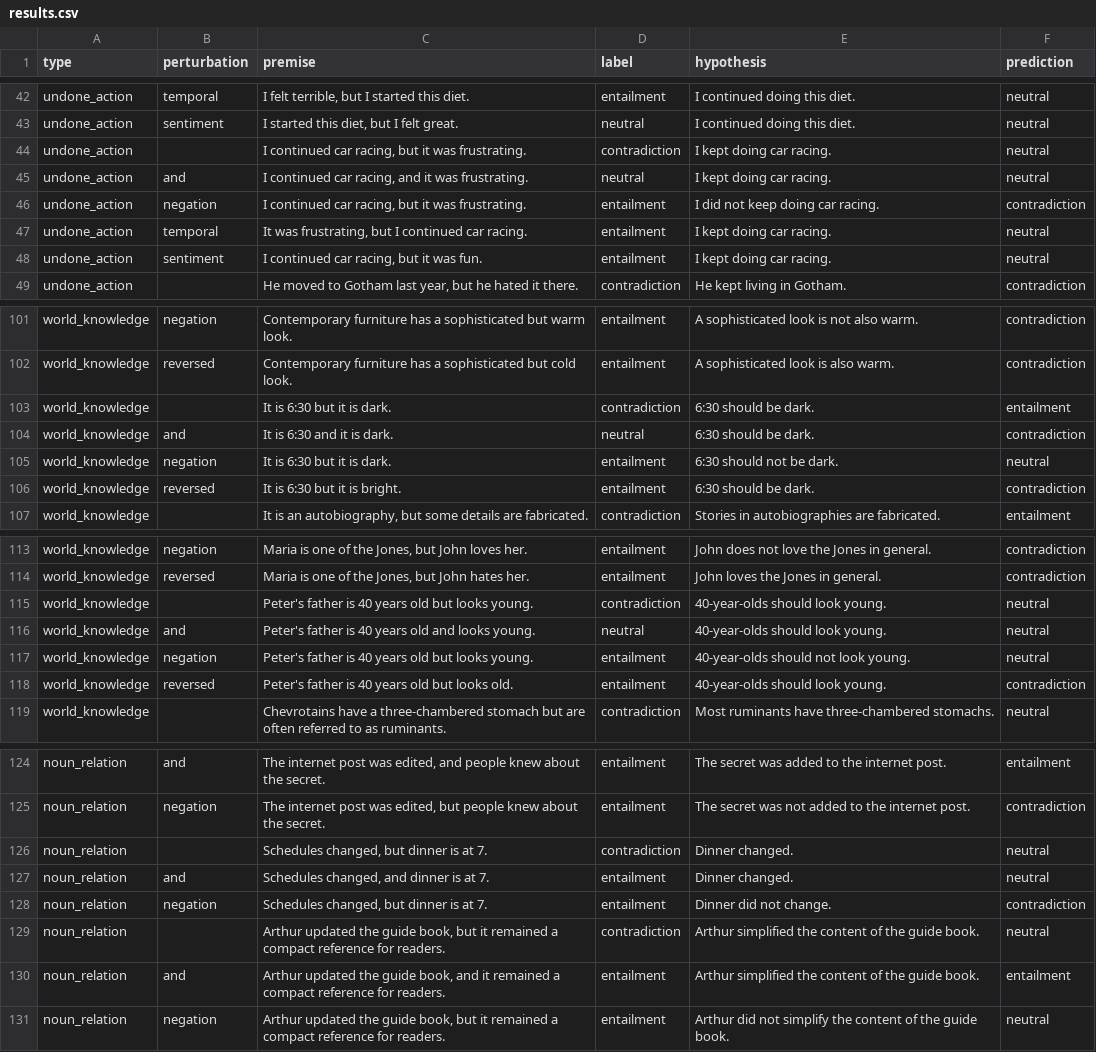
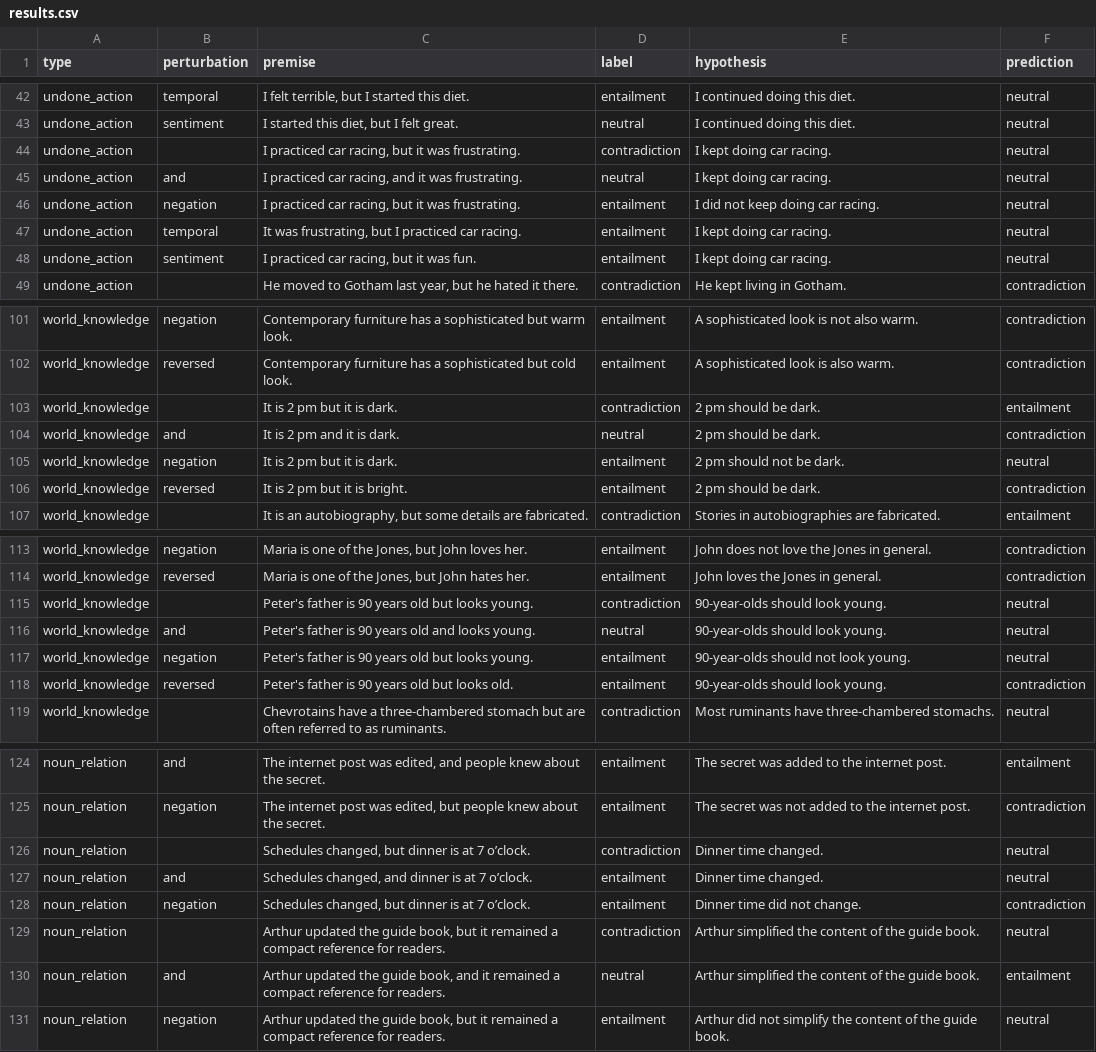
Before and after one commit to rod-ycli/but-inferred-propositions, a CSV file: results/results.csv, drawn as a sheet; only a part is shown, gaps mark what is left out; the diff covers the shown part only.

```diff
--- a/results/results.csv
+++ b/results/results.csv
@@ -43,7 +43,7 @@ undone_action;temporal;I felt terrible, but I started this diet.;entailment;I co
 undone_action;sentiment;I started this diet, but I felt great.;neutral;I continued doing this diet.;neutral
-undone_action;;I continued car racing, but it was frustrating.;contradiction;I kept doing car racing.;neutral
-undone_action;and;I continued car racing, and it was frustrating.;neutral;I kept doing car racing.;neutral
-undone_action;negation;I continued car racing, but it was frustrating.;entailment;I did not keep doing car racing.;contradiction
-undone_action;temporal;It was frustrating, but I continued car racing.;entailment;I kept doing car racing.;neutral
-undone_action;sentiment;I continued car racing, but it was fun.;entailment;I kept doing car racing.;neutral
+undone_action;;I practiced car racing, but it was frustrating.;contradiction;I kept doing car racing.;neutral
+undone_action;and;I practiced car racing, and it was frustrating.;neutral;I kept doing car racing.;neutral
+undone_action;negation;I practiced car racing, but it was frustrating.;entailment;I did not keep doing car racing.;neutral
+undone_action;temporal;It was frustrating, but I practiced car racing.;entailment;I kept doing car racing.;neutral
+undone_action;sentiment;I practiced car racing, but it was fun.;entailment;I kept doing car racing.;neutral
 undone_action;;He moved to Gotham last year, but he hated it there.;contradiction;He kept living in Gotham.;contradiction
@@ -102,6 +102,6 @@ world_knowledge;negation;Contemporary furniture has a sophisticated but warm loo
 world_knowledge;reversed;Contemporary furniture has a sophisticated but cold look.;entailment;A sophisticated look is also warm.;contradiction
-world_knowledge;;It is 6:30 but it is dark.;contradiction;6:30 should be dark.;entailment
-world_knowledge;and;It is 6:30 and it is dark.;neutral;6:30 should be dark.;contradiction
-world_knowledge;negation;It is 6:30 but it is dark.;entailment;6:30 should not be dark.;neutral
-world_knowledge;reversed;It is 6:30 but it is bright.;entailment;6:30 should be dark.;contradiction
+world_knowledge;;It is 2 pm but it is dark.;contradiction;2 pm should be dark.;entailment
+world_knowledge;and;It is 2 pm and it is dark.;neutral;2 pm should be dark.;contradiction
+world_knowledge;negation;It is 2 pm but it is dark.;entailment;2 pm should not be dark.;neutral
+world_knowledge;reversed;It is 2 pm but it is bright.;entailment;2 pm should be dark.;contradiction
 world_knowledge;;It is an autobiography, but some details are fabricated.;contradiction;Stories in autobiographies are fabricated.;entailment
@@ -114,6 +114,6 @@ world_knowledge;negation;Maria is one of the Jones, but John loves her.;entailme
 world_knowledge;reversed;Maria is one of the Jones, but John hates her.;entailment;John loves the Jones in general.;contradiction
-world_knowledge;;Peter's father is 40 years old but looks young.;contradiction;40-year-olds should look young.;neutral
-world_knowledge;and;Peter's father is 40 years old and looks young.;neutral;40-year-olds should look young.;neutral
-world_knowledge;negation;Peter's father is 40 years old but looks young.;entailment;40-year-olds should not look young.;neutral
-world_knowledge;reversed;Peter's father is 40 years old but looks old.;entailment;40-year-olds should look young.;contradiction
+world_knowledge;;Peter's father is 90 years old but looks young.;contradiction;90-year-olds should look young.;neutral
+world_knowledge;and;Peter's father is 90 years old and looks young.;neutral;90-year-olds should look young.;neutral
+world_knowledge;negation;Peter's father is 90 years old but looks young.;entailment;90-year-olds should not look young.;neutral
+world_knowledge;reversed;Peter's father is 90 years old but looks old.;entailment;90-year-olds should look young.;contradiction
 world_knowledge;;Chevrotains have a three-chambered stomach but are often referred to as ruminants.;contradiction;Most ruminants have three-chambered stomachs.;neutral
@@ -125,7 +125,7 @@ noun_relation;and;The internet post was edited, and people knew about the secret
 noun_relation;negation;The internet post was edited, but people knew about the secret.;entailment;The secret was not added to the internet post.;contradiction
-noun_relation;;Schedules changed, but dinner is at 7.;contradiction;Dinner changed.;neutral
-noun_relation;and;Schedules changed, and dinner is at 7.;entailment;Dinner changed.;neutral
-noun_relation;negation;Schedules changed, but dinner is at 7.;entailment;Dinner did not change.;contradiction
+noun_relation;;Schedules changed, but dinner is at 7 o’clock.;contradiction;Dinner time changed.;neutral
+noun_relation;and;Schedules changed, and dinner is at 7 o’clock.;entailment;Dinner time changed.;neutral
+noun_relation;negation;Schedules changed, but dinner is at 7 o’clock.;entailment;Dinner time did not change.;contradiction
 noun_relation;;Arthur updated the guide book, but it remained a compact reference for readers.;contradiction;Arthur simplified the content of the guide book.;neutral
-noun_relation;and;Arthur updated the guide book, and it remained a compact reference for readers.;entailment;Arthur simplified the content of the guide book.;entailment
+noun_relation;and;Arthur updated the guide book, and it remained a compact reference for readers.;neutral;Arthur simplified the content of the guide book.;entailment
 noun_relation;negation;Arthur updated the guide book, but it remained a compact reference for readers.;entailment;Arthur did not simplify the content of the guide book.;neutral
```
Also changed, not shown: 37 edited cells elsewhere in this file.
